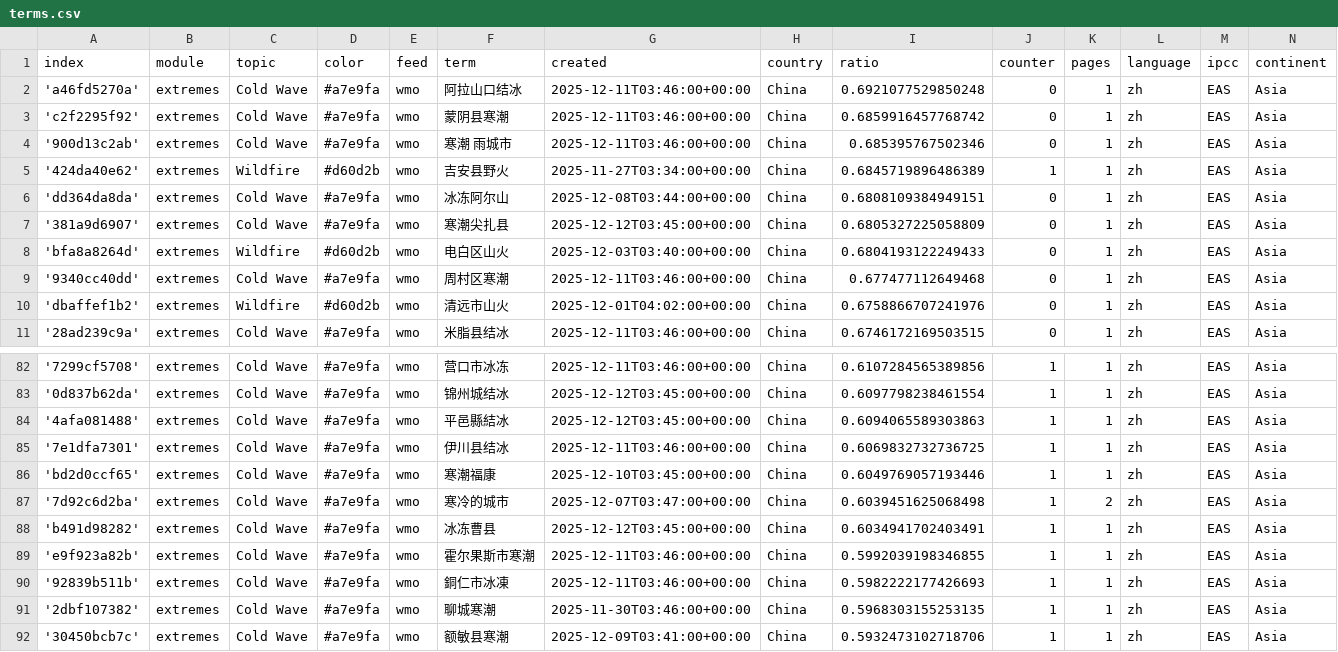
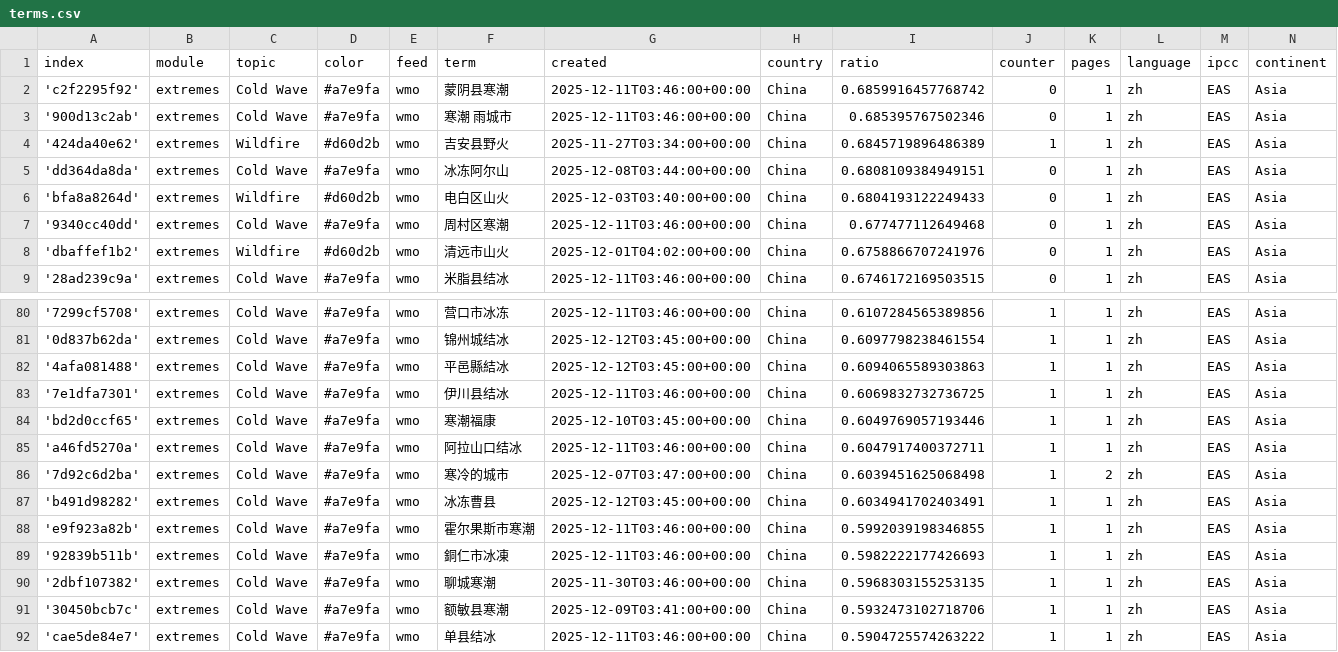
Before and after one commit to tapio-22-Digitale-Methoden-News/chineseExtremes, a CSV file: terms.csv, drawn as a sheet; only a part is shown, gaps mark what is left out; the shorter side is filled out with more unchanged rows; removed rows and columns are numbered as before the commit, all else as after; the diff names each change by its address in the sheet, - before the commit and + after, or states it on an @@ line.

```diff
--- a/terms.csv
+++ b/terms.csv
-row 2: 'a46fd5270a' | extremes | Cold Wave | #a7e9fa | wmo | 阿拉山口结冰 | 2025-12-11T03:46:00+00:00 | China | 0.6921077529850248 | 0 | 1 | zh | EAS | Asia
-row 7: '381a9d6907' | extremes | Cold Wave | #a7e9fa | wmo | 寒潮尖扎县 | 2025-12-12T03:45:00+00:00 | China | 0.6805327225058809 | 0 | 1 | zh | EAS | Asia
+row 85: 'a46fd5270a' | extremes | Cold Wave | #a7e9fa | wmo | 阿拉山口结冰 | 2025-12-11T03:46:00+00:00 | China | 0.6047917400372711 | 1 | 1 | zh | EAS | Asia
```
Also changed, not shown: cxsv/news_2025_12.csv.
